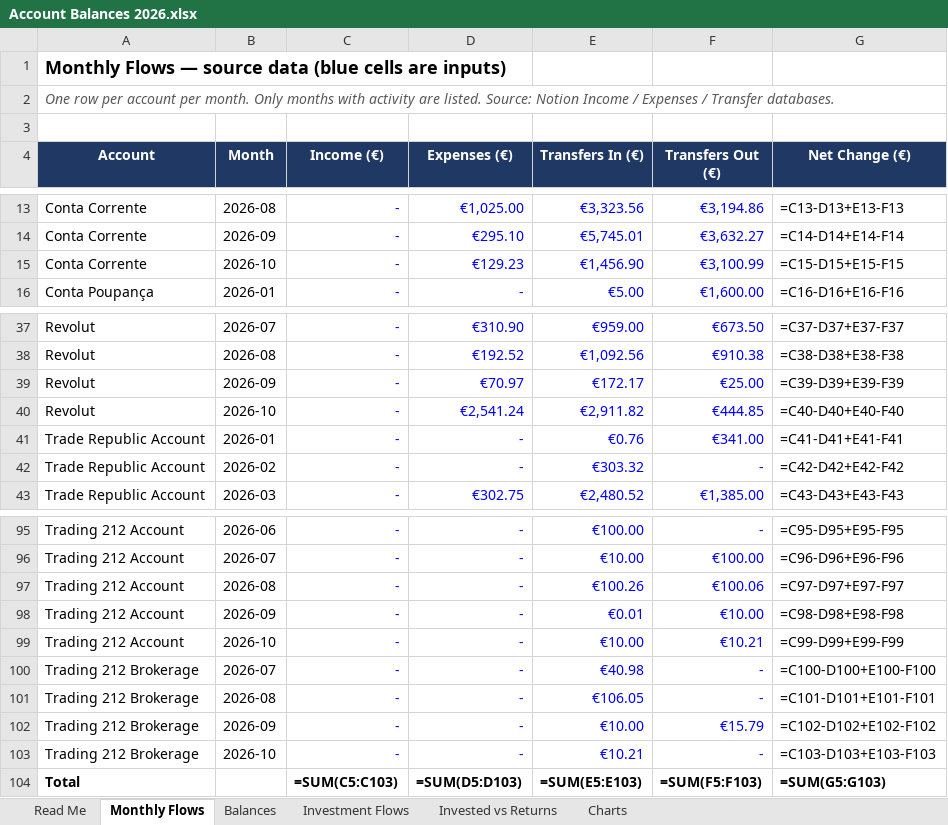
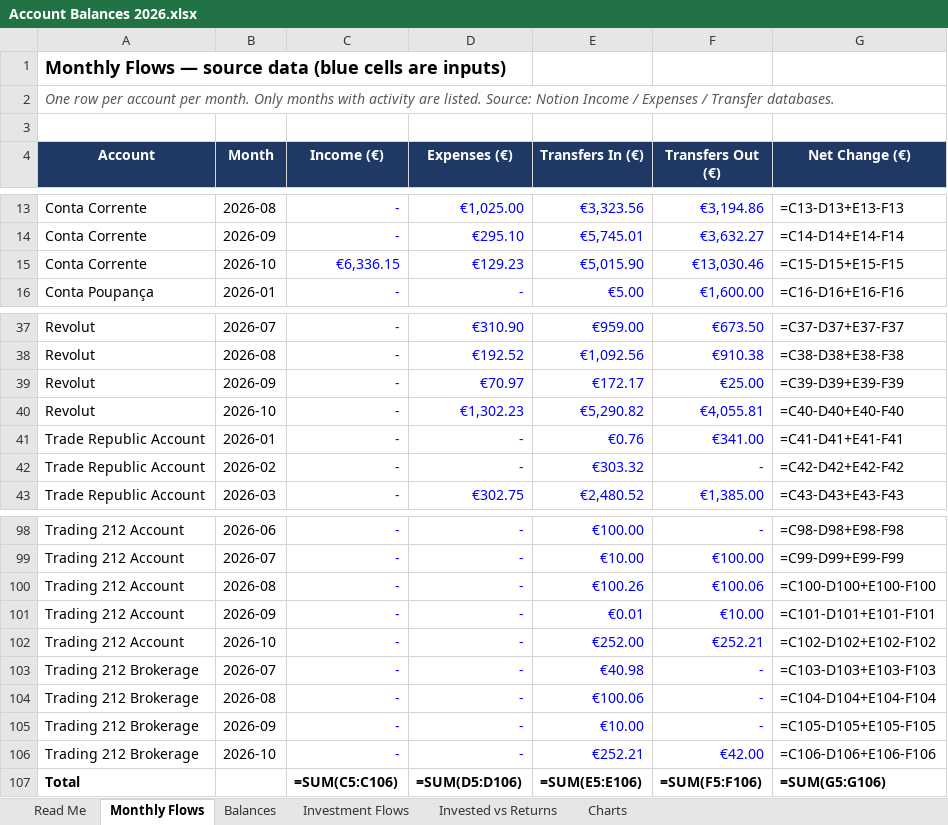
Before and after one commit to luishenriquerochadesousa-del/claude-repository, an Excel workbook: finances/835fda132acd9920/Account Balances 2026.xlsx, sheet Monthly Flows, drawn as a sheet; only a part is shown, gaps mark what is left out; values as stored, in another font and other column widths than the file's, no borders; formulas without a stored value are shown as written; addresses are those after the commit; the diff covers the shown part only; the diff names each change by its address in the sheet, - before the commit and + after, or states it on an @@ line.

```diff
--- a/finances/835fda132acd9920/Account Balances 2026.xlsx (sheet Monthly Flows)
+++ b/finances/835fda132acd9920/Account Balances 2026.xlsx (sheet Monthly Flows)
-C15 (Income (€)): -
+C15 (Income (€)): €6,336.15
-E15 (Transfers In (€)): €1,456.90
+E15 (Transfers In (€)): €5,015.90
-F15 (Transfers Out (€)): €3,100.99
+F15 (Transfers Out (€)): €13,030.46
-D40 (Expenses (€)): €2,541.24
+D40 (Expenses (€)): €1,302.23
-E40 (Transfers In (€)): €2,911.82
+E40 (Transfers In (€)): €5,290.82
-F40 (Transfers Out (€)): €444.85
+F40 (Transfers Out (€)): €4,055.81
-G98 (Net Change (€)): =C95-D95+E95-F95
+G98 (Net Change (€)): =C98-D98+E98-F98
-G99 (Net Change (€)): =C96-D96+E96-F96
+G99 (Net Change (€)): =C99-D99+E99-F99
-G100 (Net Change (€)): =C97-D97+E97-F97
+G100 (Net Change (€)): =C100-D100+E100-F100
-G101 (Net Change (€)): =C98-D98+E98-F98
+G101 (Net Change (€)): =C101-D101+E101-F101
-E102 (Transfers In (€)): €10.00
+E102 (Transfers In (€)): €252.00
-F102 (Transfers Out (€)): €10.21
+F102 (Transfers Out (€)): €252.21
-G102 (Net Change (€)): =C99-D99+E99-F99
+G102 (Net Change (€)): =C102-D102+E102-F102
-G103 (Net Change (€)): =C100-D100+E100-F100
+G103 (Net Change (€)): =C103-D103+E103-F103
-E104 (Transfers In (€)): €106.05
+E104 (Transfers In (€)): €100.06
-G104 (Net Change (€)): =C101-D101+E101-F101
+G104 (Net Change (€)): =C104-D104+E104-F104
-F105 (Transfers Out (€)): €15.79
+F105 (Transfers Out (€)): -
-G105 (Net Change (€)): =C102-D102+E102-F102
+G105 (Net Change (€)): =C105-D105+E105-F105
-E106 (Transfers In (€)): €10.21
+E106 (Transfers In (€)): €252.21
-F106 (Transfers Out (€)): -
+F106 (Transfers Out (€)): €42.00
-G106 (Net Change (€)): =C103-D103+E103-F103
+G106 (Net Change (€)): =C106-D106+E106-F106
-C107 (Income (€)): =SUM(C5:C103)
+C107 (Income (€)): =SUM(C5:C106)
-D107 (Expenses (€)): =SUM(D5:D103)
+D107 (Expenses (€)): =SUM(D5:D106)
-E107 (Transfers In (€)): =SUM(E5:E103)
+E107 (Transfers In (€)): =SUM(E5:E106)
-F107 (Transfers Out (€)): =SUM(F5:F103)
+F107 (Transfers Out (€)): =SUM(F5:F106)
-G107 (Net Change (€)): =SUM(G5:G103)
+G107 (Net Change (€)): =SUM(G5:G106)
```
Also changed, not shown: 3 added rows and 48 edited cells elsewhere in this sheet, sheet Invested vs Returns, sheet Balances, sheet Investment Flows, charts or pictures, 8 other files.
